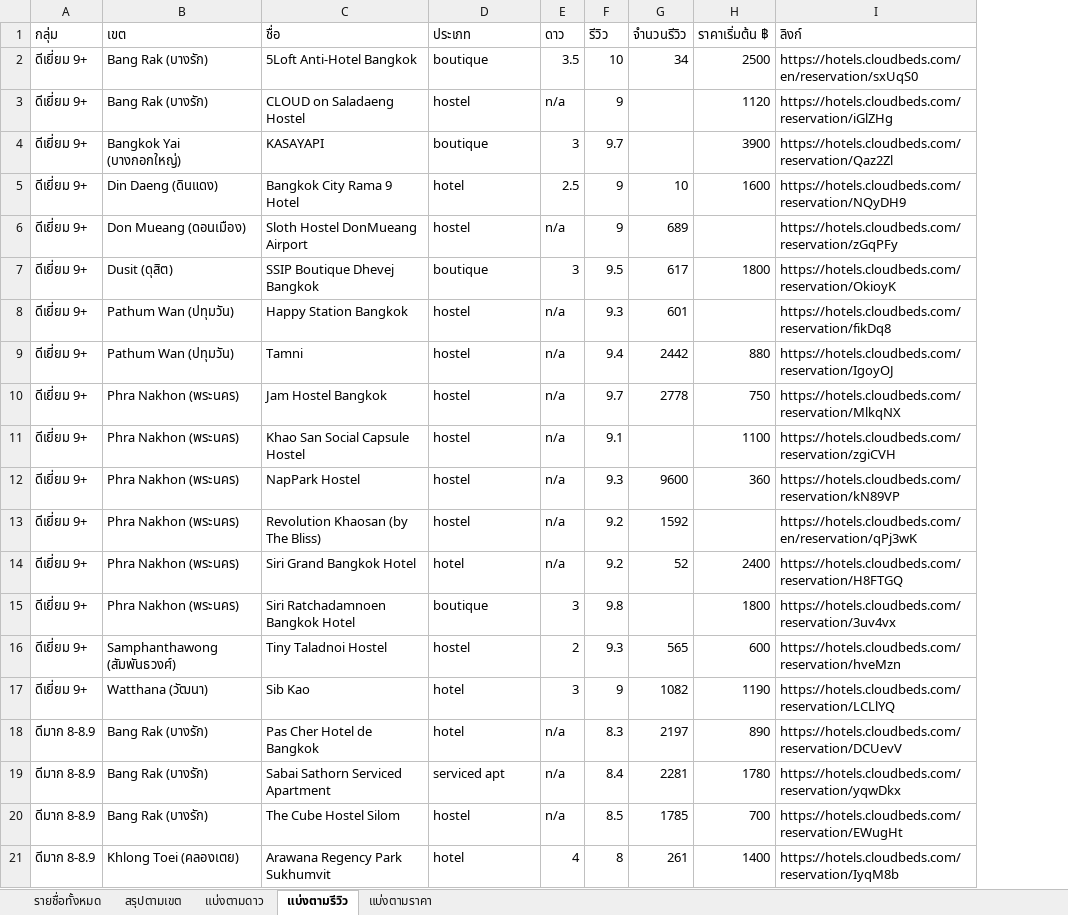
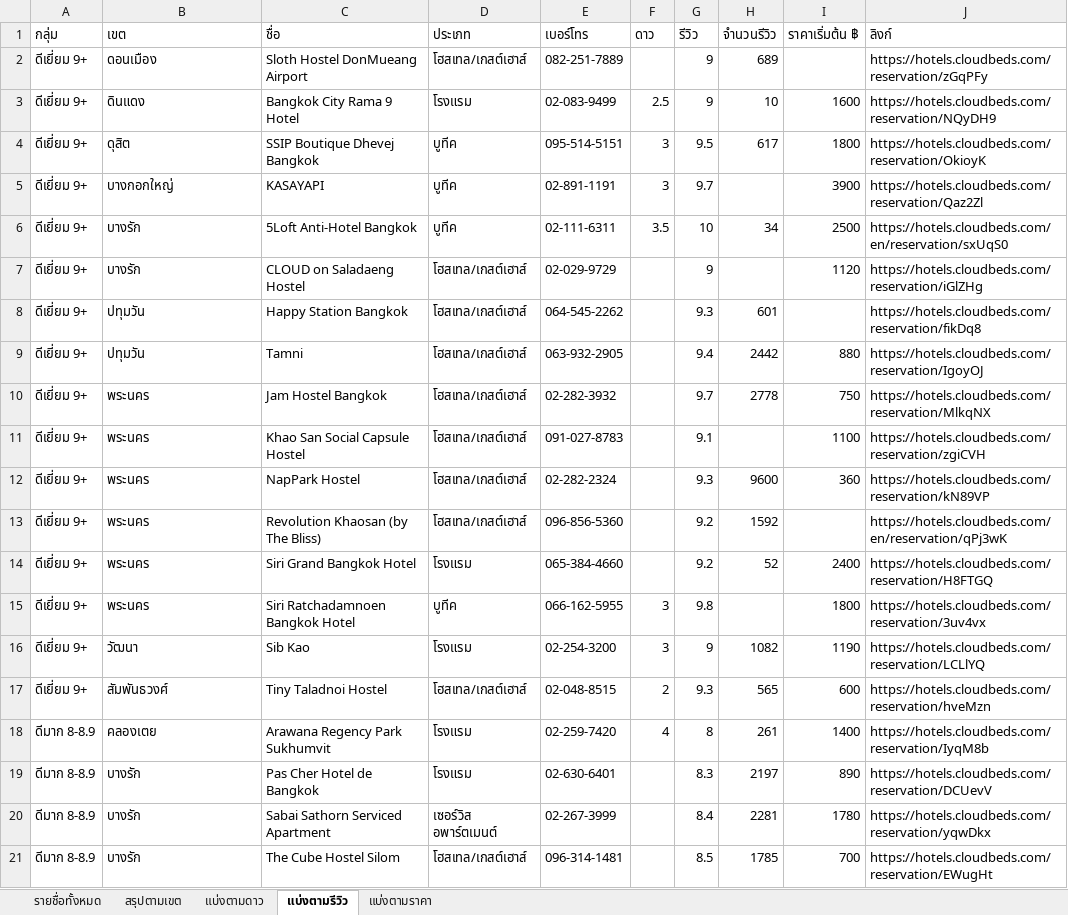
Before and after one commit to thananant/mix888-ops, an Excel workbook: hotel-leads/bangkok-cloudbeds-hotels.xlsx, sheet แบ่งตามรีวิว, drawn as a sheet; only a part is shown; values as stored, in another font and other column widths than the file's, no cell formats; removed rows and columns are numbered as before the commit, all else as after; the diff covers the shown part only; the diff names each change by its address in the sheet, - before the commit and + after, or states it on an @@ line.

```diff
--- a/hotel-leads/bangkok-cloudbeds-hotels.xlsx (sheet แบ่งตามรีวิว)
+++ b/hotel-leads/bangkok-cloudbeds-hotels.xlsx (sheet แบ่งตามรีวิว)
+column E (เบอร์โทร), rows 3-4: 02-083-9499 | 095-514-5151; rows 8-15: 064-545-2262 | 063-932-2905 | 02-282-3932 | 091-027-8783 | 02-282-2324 | 096-856-5360 | 065-384-4660 | 066-162-5955; row 17: 02-048-8515; rows 19-21: 02-630-6401 | 02-267-3999 | 096-314-1481
-row 2: ดีเยี่ยม 9+ | Bang Rak (บางรัก) | 5Loft Anti-Hotel Bangkok | boutique | 3.5 | 10 | 34 | 2500 | https://hotels.cloudbeds.com/en/reservation/sxUqS0
-row 3: ดีเยี่ยม 9+ | Bang Rak (บางรัก) | CLOUD on Saladaeng Hostel | hostel | n/a | 9 |  | 1120 | https://hotels.cloudbeds.com/reservation/iGlZHg
-row 4: ดีเยี่ยม 9+ | Bangkok Yai (บางกอกใหญ่) | KASAYAPI | boutique | 3 | 9.7 |  | 3900 | https://hotels.cloudbeds.com/reservation/Qaz2Zl
+row 2: ดีเยี่ยม 9+ | ดอนเมือง | Sloth Hostel DonMueang Airport | โฮสเทล/เกสต์เฮาส์ | 082-251-7889 |  | 9 | 689 |  | https://hotels.cloudbeds.com/reservation/zGqPFy
-B3 (เขต): Din Daeng (ดินแดง)
+B3 (เขต): ดินแดง
-D3 (ประเภท): hotel
+D3 (ประเภท): โรงแรม
-row 6: ดีเยี่ยม 9+ | Don Mueang (ดอนเมือง) | Sloth Hostel DonMueang Airport | hostel | n/a | 9 | 689 |  | https://hotels.cloudbeds.com/reservation/zGqPFy
-B4 (เขต): Dusit (ดุสิต)
+B4 (เขต): ดุสิต
-D4 (ประเภท): boutique
+D4 (ประเภท): บูทีค
+row 5: ดีเยี่ยม 9+ | บางกอกใหญ่ | KASAYAPI | บูทีค | 02-891-1191 | 3 | 9.7 |  | 3900 | https://hotels.cloudbeds.com/reservation/Qaz2Zl
+row 6: ดีเยี่ยม 9+ | บางรัก | 5Loft Anti-Hotel Bangkok | บูทีค | 02-111-6311 | 3.5 | 10 | 34 | 2500 | https://hotels.cloudbeds.com/en/reservation/sxUqS0
+row 7: ดีเยี่ยม 9+ | บางรัก | CLOUD on Saladaeng Hostel | โฮสเทล/เกสต์เฮาส์ | 02-029-9729 |  | 9 |  | 1120 | https://hotels.cloudbeds.com/reservation/iGlZHg
-B8:B9 (เขต): Pathum Wan (ปทุมวัน)
+B8:B9 (เขต): ปทุมวัน
-D8:D13 (ประเภท): hostel
+D8:D13 (ประเภท): โฮสเทล/เกสต์เฮาส์
-F8:F14 (ดาว): n/a
+F8:F14 (ดาว): (empty)
-B10:B15 (เขต): Phra Nakhon (พระนคร)
+B10:B15 (เขต): พระนคร
-D14 (ประเภท): hotel
+D14 (ประเภท): โรงแรม
-D15 (ประเภท): boutique
+D15 (ประเภท): บูทีค
+row 16: ดีเยี่ยม 9+ | วัฒนา | Sib Kao | โรงแรม | 02-254-3200 | 3 | 9 | 1082 | 1190 | https://hotels.cloudbeds.com/reservation/LCLlYQ
-B17 (เขต): Samphanthawong (สัมพันธวงศ์)
+B17 (เขต): สัมพันธวงศ์
-D17 (ประเภท): hostel
+D17 (ประเภท): โฮสเทล/เกสต์เฮาส์
-row 17: ดีเยี่ยม 9+ | Watthana (วัฒนา) | Sib Kao | hotel | 3 | 9 | 1082 | 1190 | https://hotels.cloudbeds.com/reservation/LCLlYQ
+row 18: ดีมาก 8-8.9 | คลองเตย | Arawana Regency Park Sukhumvit | โรงแรม | 02-259-7420 | 4 | 8 | 261 | 1400 | https://hotels.cloudbeds.com/reservation/IyqM8b
-B19:B21 (เขต): Bang Rak (บางรัก)
+B19:B21 (เขต): บางรัก
-D19 (ประเภท): hotel
+D19 (ประเภท): โรงแรม
-F19:F21 (ดาว): n/a
+F19:F21 (ดาว): (empty)
-D20 (ประเภท): serviced apt
+D20 (ประเภท): เซอร์วิส อพาร์ตเมนต์
-D21 (ประเภท): hostel
+D21 (ประเภท): โฮสเทล/เกสต์เฮาส์
-row 21: ดีมาก 8-8.9 | Khlong Toei (คลองเตย) | Arawana Regency Park Sukhumvit | hotel | 4 | 8 | 261 | 1400 | https://hotels.cloudbeds.com/reservation/IyqM8b
```
Also changed, not shown: 4 added rows, 4 removed rows and 72 edited cells elsewhere in this sheet, sheet รายชื่อทั้งหมด, sheet แบ่งตามราคา, sheet แบ่งตามดาว, sheet สรุปตามเขต, cell formats, 12 other files.
